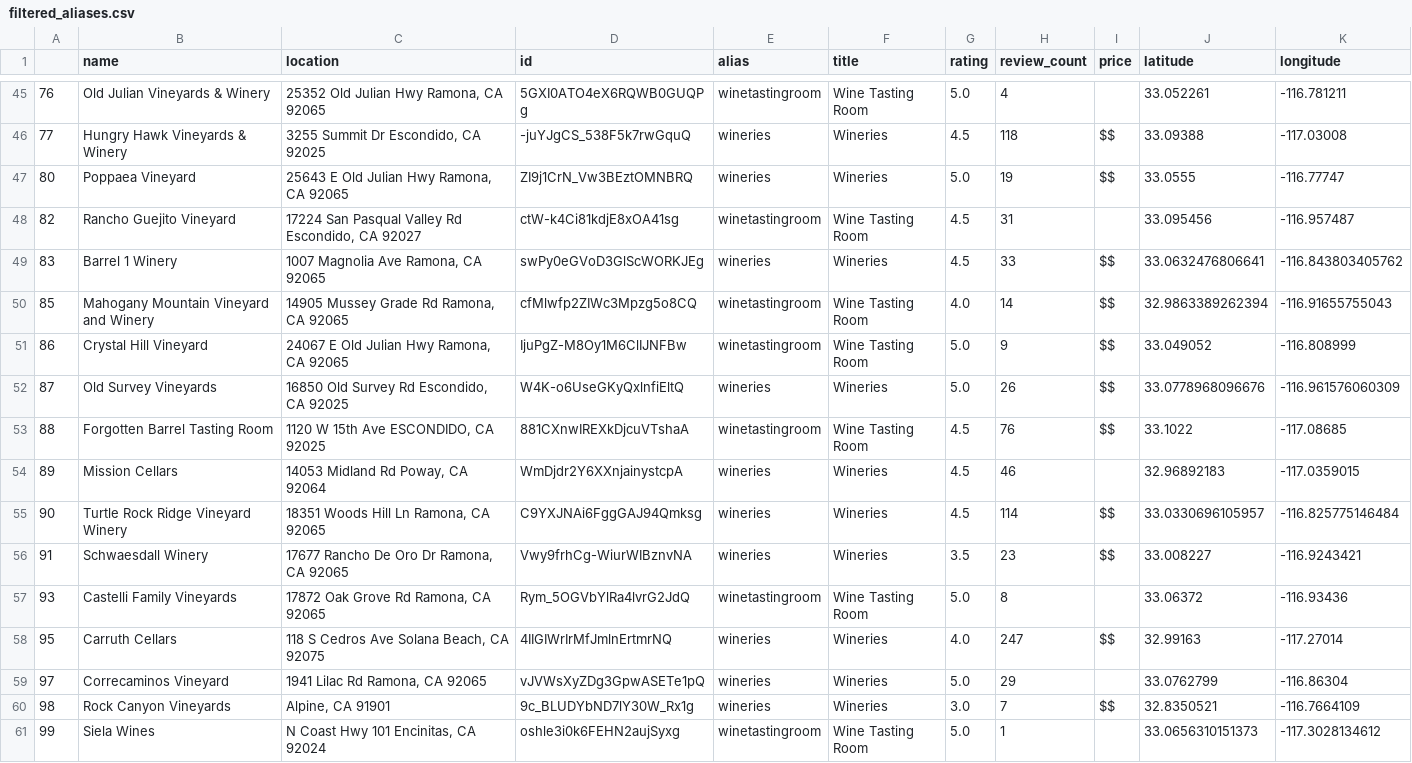
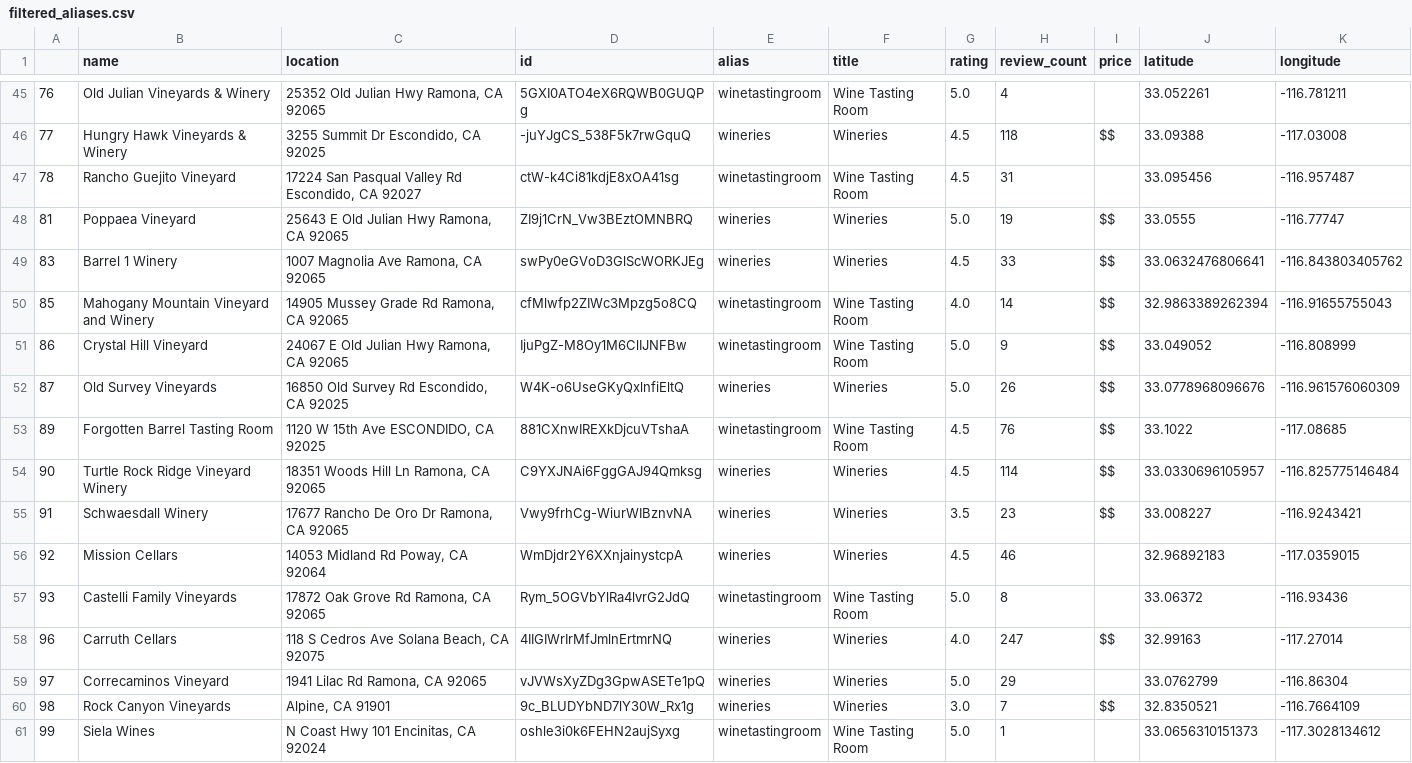
Before and after one commit to pleasecallmejax/Phase-1-Project, a CSV file: data/filtered_aliases.csv, drawn as a sheet; only a part is shown, gaps mark what is left out; the diff covers the shown part only.

```diff
--- a/data/filtered_aliases.csv
+++ b/data/filtered_aliases.csv
@@ -46,4 +46,4 @@
 77,Hungry Hawk Vineyards & Winery,"3255 Summit Dr Escondido, CA 92025",-juYJgCS_538F5k7rwGquQ,wineries,Wineries,4.5,118,$$,33.09388,-117.03008
-80,Poppaea Vineyard,"25643 E Old Julian Hwy Ramona, CA 92065",ZI9j1CrN_Vw3BEztOMNBRQ,wineries,Wineries,5.0,19,$$,33.0555,-116.77747
-82,Rancho Guejito Vineyard,"17224 San Pasqual Valley Rd Escondido, CA 92027",ctW-k4Ci81kdjE8xOA41sg,winetastingroom,Wine Tasting Room,4.5,31,,33.095456,-116.957487
+78,Rancho Guejito Vineyard,"17224 San Pasqual Valley Rd Escondido, CA 92027",ctW-k4Ci81kdjE8xOA41sg,winetastingroom,Wine Tasting Room,4.5,31,,33.095456,-116.957487
+81,Poppaea Vineyard,"25643 E Old Julian Hwy Ramona, CA 92065",ZI9j1CrN_Vw3BEztOMNBRQ,wineries,Wineries,5.0,19,$$,33.0555,-116.77747
 83,Barrel 1 Winery,"1007 Magnolia Ave Ramona, CA 92065",swPy0eGVoD3GlScWORKJEg,wineries,Wineries,4.5,33,$$,33.0632476806641,-116.843803405762
@@ -52,8 +52,8 @@
 87,Old Survey Vineyards,"16850 Old Survey Rd Escondido, CA 92025",W4K-o6UseGKyQxlnfiEltQ,wineries,Wineries,5.0,26,$$,33.0778968096676,-116.961576060309
-88,Forgotten Barrel Tasting Room,"1120 W 15th Ave ESCONDIDO, CA 92025",881CXnwIREXkDjcuVTshaA,winetastingroom,Wine Tasting Room,4.5,76,$$,33.1022,-117.08685
-89,Mission Cellars,"14053 Midland Rd Poway, CA 92064",WmDjdr2Y6XXnjainystcpA,wineries,Wineries,4.5,46,,32.96892183,-117.0359015
+89,Forgotten Barrel Tasting Room,"1120 W 15th Ave ESCONDIDO, CA 92025",881CXnwIREXkDjcuVTshaA,winetastingroom,Wine Tasting Room,4.5,76,$$,33.1022,-117.08685
 90,Turtle Rock Ridge Vineyard Winery,"18351 Woods Hill Ln Ramona, CA 92065",C9YXJNAi6FggGAJ94Qmksg,wineries,Wineries,4.5,114,$$,33.0330696105957,-116.825775146484
 91,Schwaesdall Winery,"17677 Rancho De Oro Dr Ramona, CA 92065",Vwy9frhCg-WiurWIBznvNA,wineries,Wineries,3.5,23,$$,33.008227,-116.9243421
+92,Mission Cellars,"14053 Midland Rd Poway, CA 92064",WmDjdr2Y6XXnjainystcpA,wineries,Wineries,4.5,46,,32.96892183,-117.0359015
 93,Castelli Family Vineyards,"17872 Oak Grove Rd Ramona, CA 92065",Rym_5OGVbYlRa4lvrG2JdQ,winetastingroom,Wine Tasting Room,5.0,8,,33.06372,-116.93436
-95,Carruth Cellars,"118 S Cedros Ave Solana Beach, CA 92075",4IIGIWrIrMfJmlnErtmrNQ,wineries,Wineries,4.0,247,$$,32.99163,-117.27014
+96,Carruth Cellars,"118 S Cedros Ave Solana Beach, CA 92075",4IIGIWrIrMfJmlnErtmrNQ,wineries,Wineries,4.0,247,$$,32.99163,-117.27014
 97,Correcaminos Vineyard,"1941 Lilac Rd Ramona, CA 92065",vJVWsXyZDg3GpwASETe1pQ,wineries,Wineries,5.0,29,,33.0762799,-116.86304
```
Also changed, not shown: 5 added rows, 5 removed rows and 47 edited cells elsewhere in this file, 2 other files.
